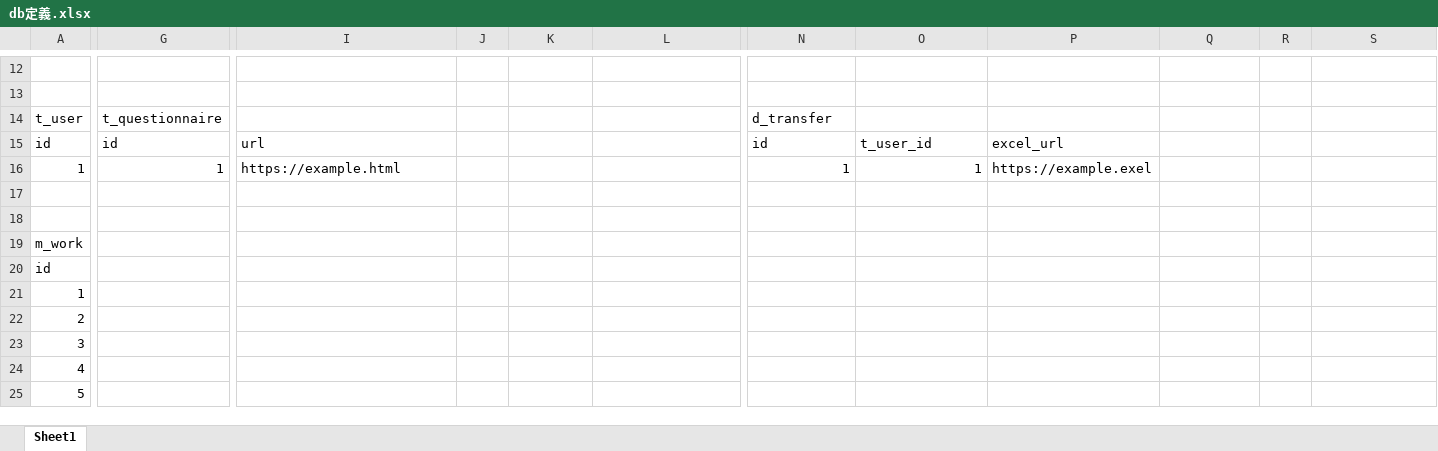
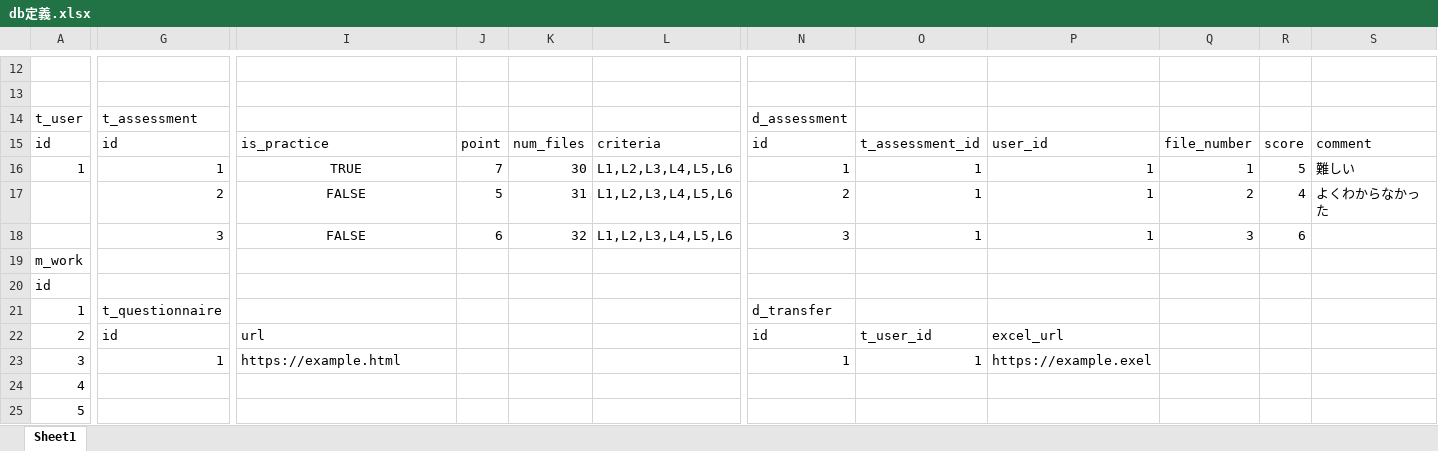
Before and after one commit to inoue0124/experiment-web, an Excel workbook: db定義.xlsx, sheet Sheet1, drawn as a sheet; only a part is shown, gaps mark what is left out; values as stored, in another font and other column widths than the file's, no borders; removed rows and columns are numbered as before the commit, all else as after; rows hold the shown columns only; the diff covers the shown part only; the diff names each change by its address in the sheet, - before the commit and + after, or states it on an @@ line.

```diff
--- a/db定義.xlsx (sheet Sheet1)
+++ b/db定義.xlsx (sheet Sheet1)
-G14: t_questionnaire
+G14: t_assessment
-N14: d_transfer
+N14: d_assessment
-I15: url
+I15: is_practice
-J15: (empty)
+J15: point
-K15: (empty)
+K15: num_files
-L15: (empty)
+L15: criteria
-O15: t_user_id
+O15: t_assessment_id
-P15: excel_url
+P15: user_id
-Q15: (empty)
+Q15: file_number
-R15: (empty)
+R15: score
-S15: (empty)
+S15: comment
-I16: https://example.html
+I16: TRUE
-I16 alignment: left
+I16 alignment: center
-J16: (empty)
+J16: 7
-K16: (empty)
+K16: 30
-L16: (empty)
+L16: L1,L2,L3,L4,L5,L6
-P16: https://example.exel
+P16: 1
-Q16: (empty)
+Q16: 1
-R16: (empty)
+R16: 5
-S16: (empty)
+S16: 難しい
-row 17: (empty)
+row 17:  | 2 | FALSE | 5 | 31 | L1,L2,L3,L4,L5,L6 | 2 | 1 | 1 | 2 | 4 | よくわからなかった
-row 18: (empty)
+row 18:  | 3 | FALSE | 6 | 32 | L1,L2,L3,L4,L5,L6 | 3 | 1 | 1 | 3 | 6
-G21: (empty)
+G21: t_questionnaire
-N21: (empty)
+N21: d_transfer
-row 22: 2
-row 23: 3
+row 22: 2 | id | url |  |  |  | id | t_user_id | excel_url
+row 23: 3 | 1 | https://example.html |  |  |  | 1 | 1 | https://example.exel
```
Also changed, not shown: 2 added rows, 2 removed rows, 28 edited cells and cell formats elsewhere in this sheet.
